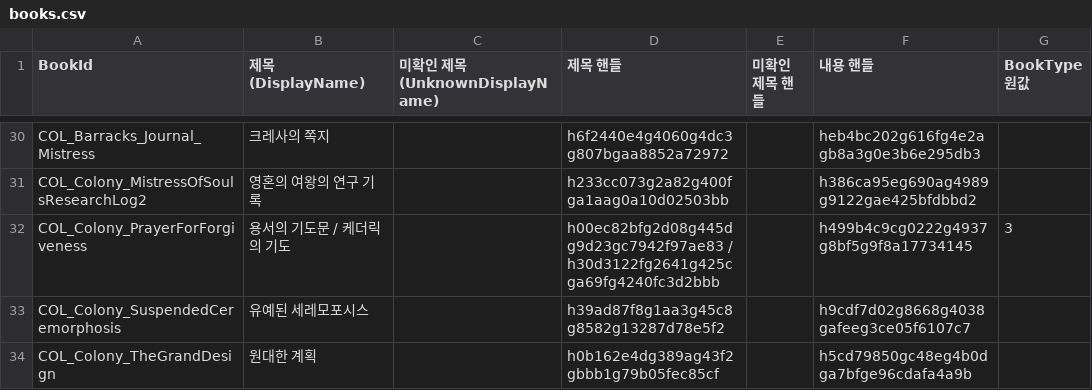
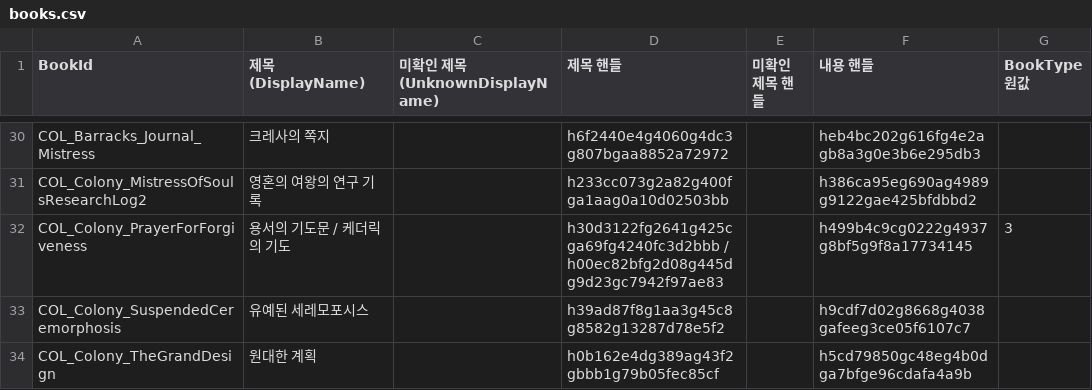
Before and after one commit to Yoonmoonsik/bg3book, a CSV file: books.csv, drawn as a sheet; only a part is shown, gaps mark what is left out; the diff covers the shown part only; the diff names each change by its address in the sheet, - before the commit and + after, or states it on an @@ line.

```diff
--- a/books.csv
+++ b/books.csv
-D32 (제목 핸들): h00ec82bfg2d08g445dg9d23gc7942f97ae83 / h30d3122fg2641g425cga69fg4240fc3d2bbb
+D32 (제목 핸들): h30d3122fg2641g425cga69fg4240fc3d2bbb / h00ec82bfg2d08g445dg9d23gc7942f97ae83
```
Also changed, not shown: 60 edited cells elsewhere in this file, 4 other files.
